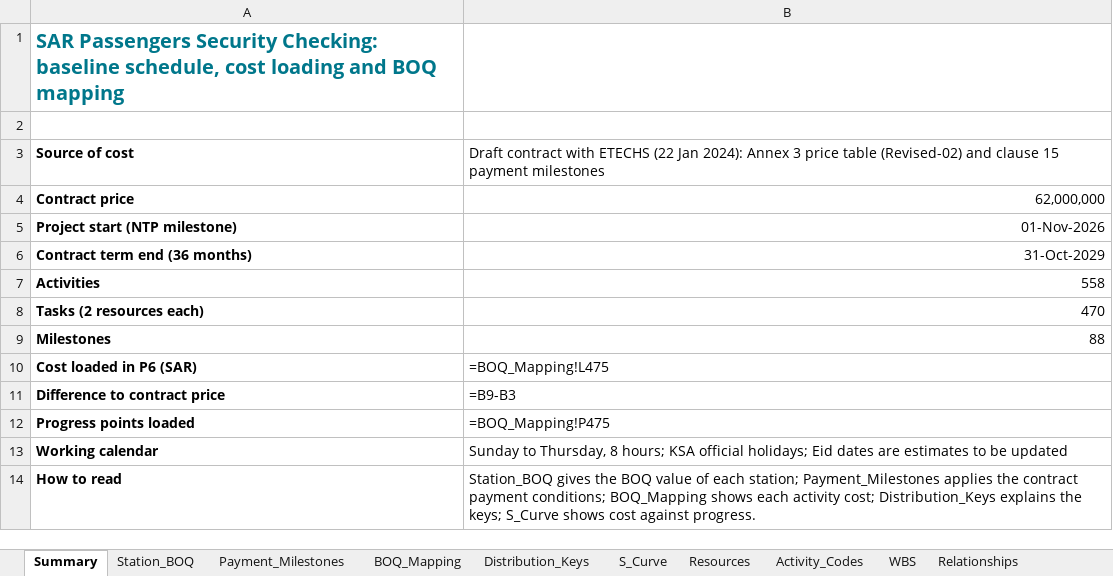
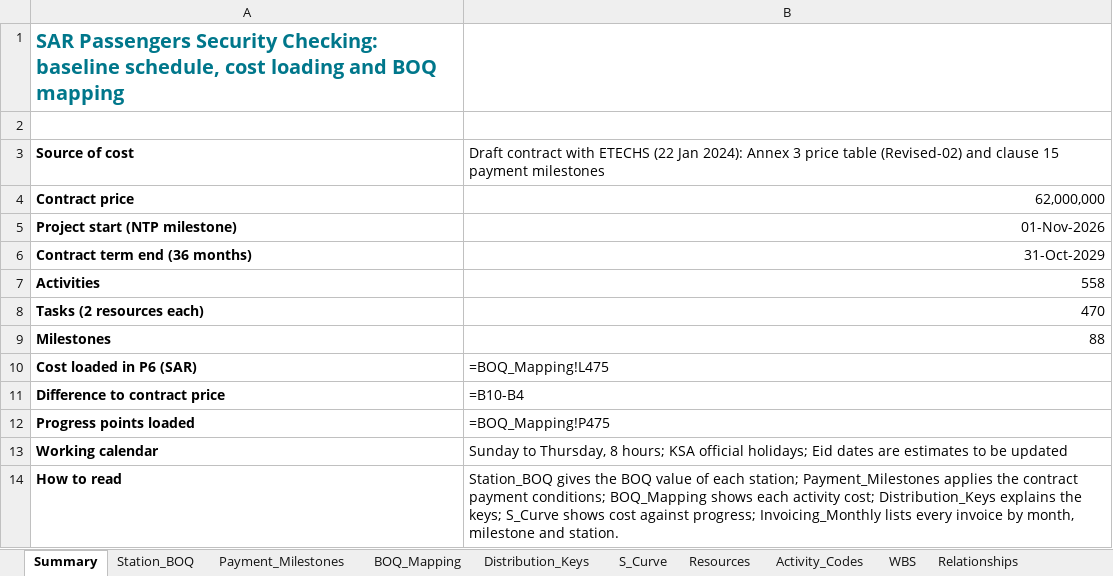
Before and after one commit to mostafaessam8-source/sar-security-program, an Excel workbook: p6/SAR_BOQ_Cost_Mapping.xlsx, sheet Summary, drawn as a sheet; values as stored, in another font and other column widths than the file's, no borders; formulas without a stored value are shown as written; the diff names each change by its address in the sheet, - before the commit and + after, or states it on an @@ line.

```diff
--- a/p6/SAR_BOQ_Cost_Mapping.xlsx (sheet Summary)
+++ b/p6/SAR_BOQ_Cost_Mapping.xlsx (sheet Summary)
-B11: =B9-B3
+B11: =B10-B4
-B14: …cost against progress.
+B14: …cost against progress; Invoicing_Monthly lists every invoice by month, milestone and station.
```
Also changed, not shown: other sheet tabs, charts or pictures, 2 other files.
